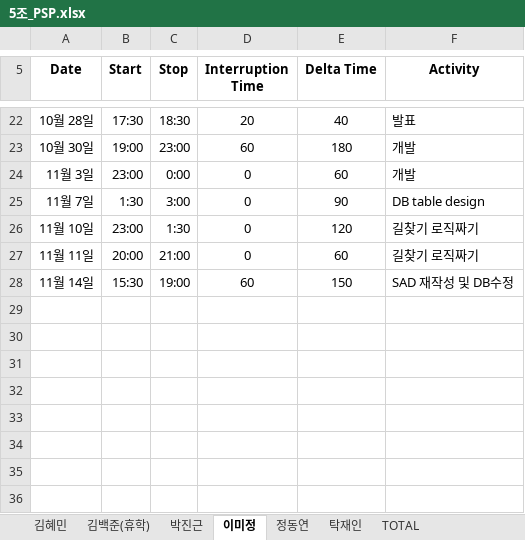
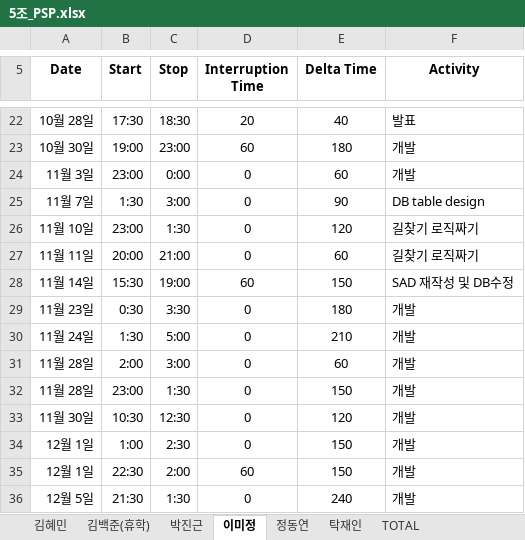
Before and after one commit to majung2/pumasi, an Excel workbook: 5조_PSP.xlsx, sheet 이미정, drawn as a sheet; only a part is shown, gaps mark what is left out; values as stored, in another font and other column widths than the file's, no borders; the diff names each change by its address in the sheet, - before the commit and + after, or states it on an @@ line.

Commit message:
Add files via upload
mijeong psp update

```diff
--- a/5조_PSP.xlsx (sheet 이미정)
+++ b/5조_PSP.xlsx (sheet 이미정)
+row 29: 11월 23일 | 0:30 | 3:30 | 0 | 180 | 개발
+row 30: 11월 24일 | 1:30 | 5:00 | 0 | 210 | 개발
+row 31: 11월 28일 | 2:00 | 3:00 | 0 | 60 | 개발
+row 32: 11월 28일 | 23:00 | 1:30 | 0 | 150 | 개발
+row 33: 11월 30일 | 10:30 | 12:30 | 0 | 120 | 개발
+row 34: 12월 1일 | 1:00 | 2:30 | 0 | 150 | 개발
+row 35: 12월 1일 | 22:30 | 2:00 | 60 | 150 | 개발
+row 36: 12월 5일 | 21:30 | 1:30 | 0 | 240 | 개발
```
Also changed, not shown: sheet TOTAL, sheet 김혜민.
